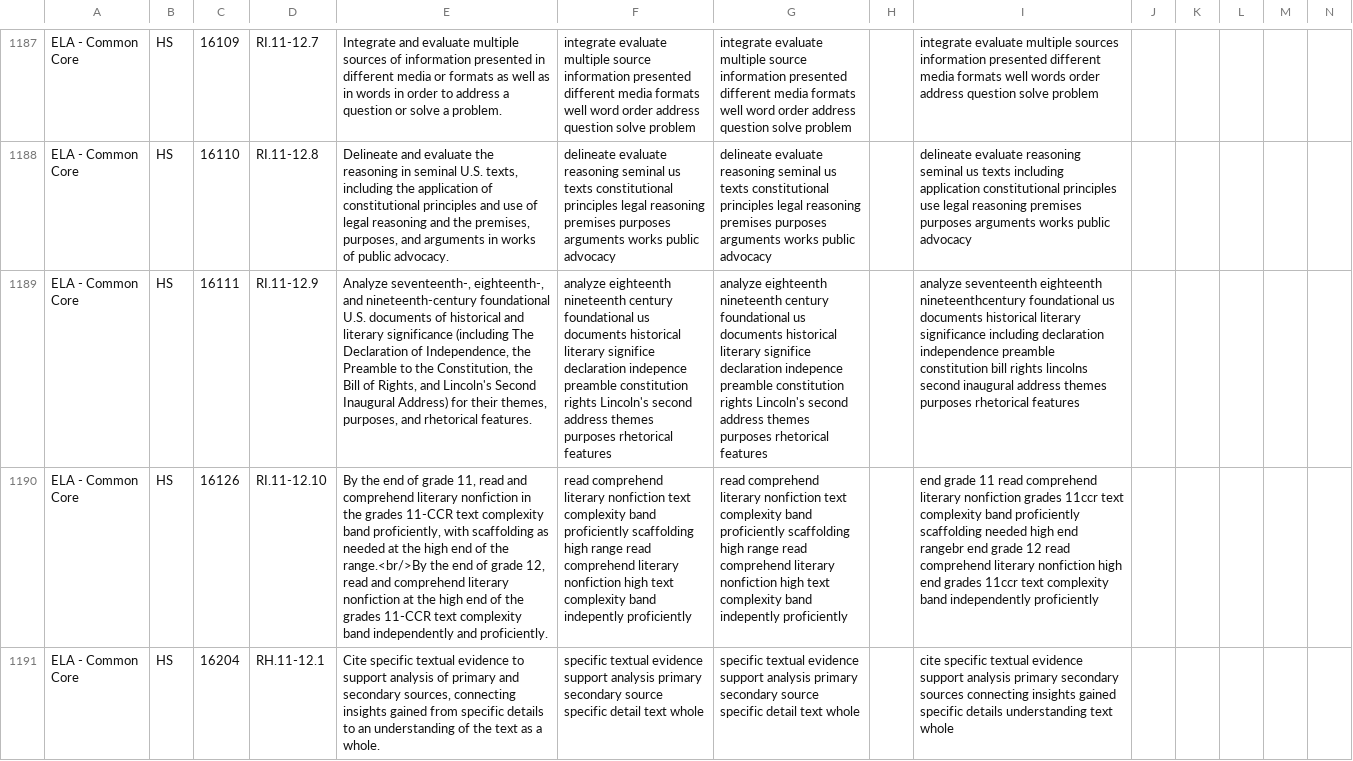
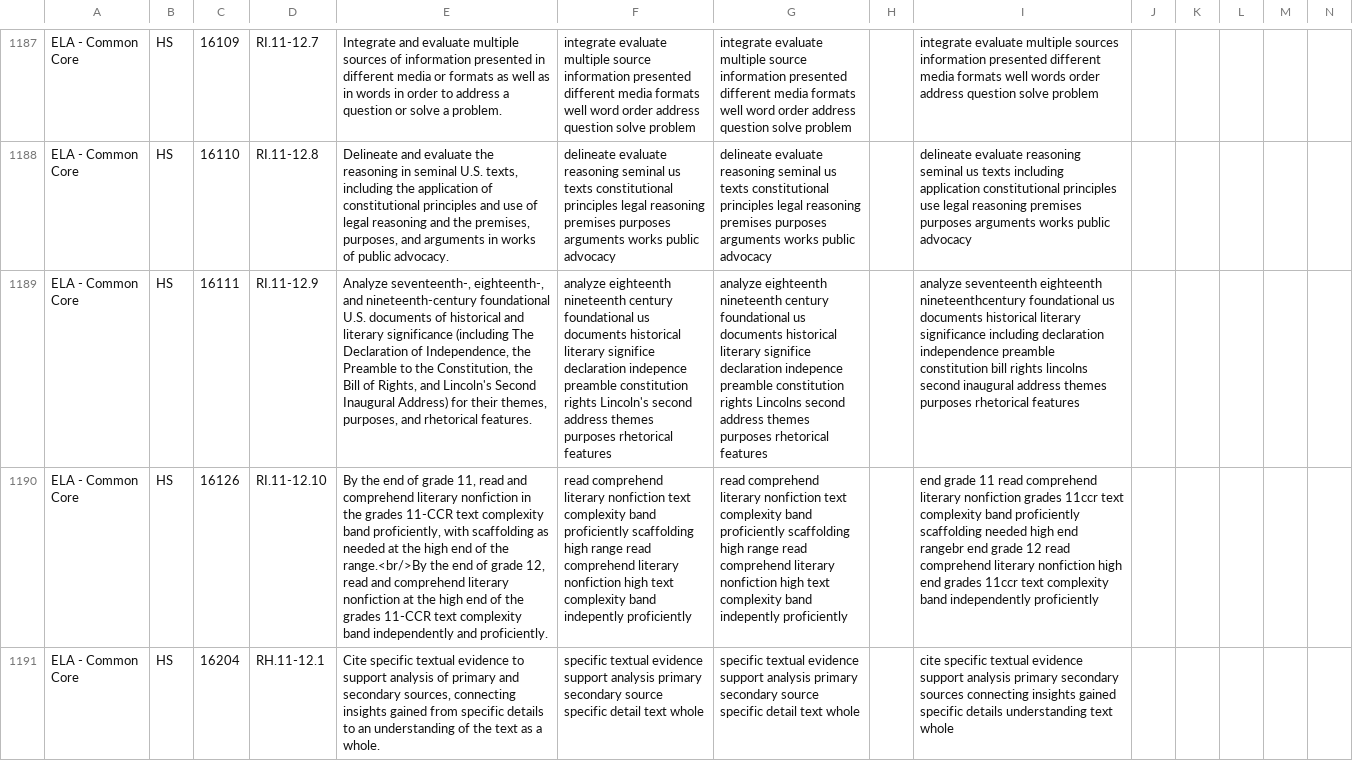
Before and after one commit to aditya-agarkar/snapmagick, a CSV file: MetaData/final_kw_standards.csv, drawn as a sheet; only a part is shown, gaps mark what is left out; the diff covers the shown part only; the diff names each change by its address in the sheet, - before the commit and + after, or states it on an @@ line.

Commit message:
more objects and kw

```diff
--- a/MetaData/final_kw_standards.csv
+++ b/MetaData/final_kw_standards.csv
-G1189: …constitution rights Lincoln's second address…
+G1189: …constitution rights Lincolns second address…
```
Also changed, not shown: 1 edited cell elsewhere in this file.
